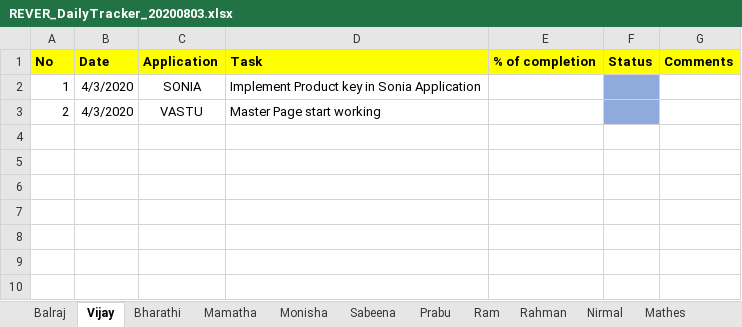
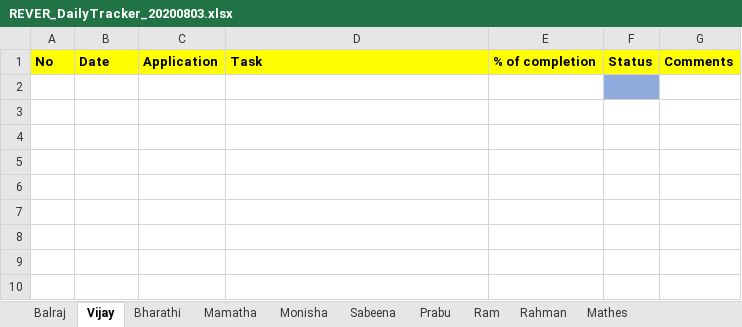
Before and after one commit to tcbalaji/DailyTracker, an Excel workbook: REVER_DailyTracker_20200803.xlsx, sheet Vijay, drawn as a sheet; only a part is shown; values as stored, in another font and other column widths than the file's, no borders; the diff names each change by its address in the sheet, - before the commit and + after, or states it on an @@ line.

```diff
--- a/REVER_DailyTracker_20200803.xlsx (sheet Vijay)
+++ b/REVER_DailyTracker_20200803.xlsx (sheet Vijay)
-sheet tab: Nirmal
-row 2: 1 | 4/3/2020 | SONIA | Implement Product key in Sonia Application
+row 2: (empty)
-row 3: 2 | 4/3/2020 | VASTU | Master Page start working
+row 3: (empty)
-F3 fill: #8FAADC
+F3 fill: none
```
Also changed, not shown: sheet Balraj, sheet Monisha, REVER_DailyTracker_20200804.xlsx, 1 other file.
